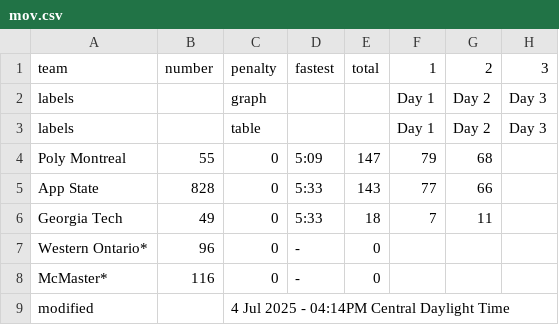
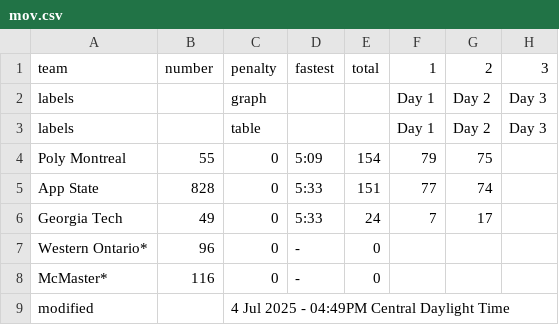
Before and after one commit to jtmullen/fsgp-2025-site, a CSV file: _data/fsgp/mov.csv, drawn as a sheet.

```diff
--- a/_data/fsgp/mov.csv
+++ b/_data/fsgp/mov.csv
@@ -3,7 +3,7 @@ labels,,graph,,,Day 1,Day 2,Day 3
 labels,,table,,,Day 1,Day 2,Day 3
-Poly Montreal,55,0,5:09,147,79,68,
-App State,828,0,5:33,143,77,66,
-Georgia Tech,49,0,5:33,18,7,11,
+Poly Montreal,55,0,5:09,154,79,75,
+App State,828,0,5:33,151,77,74,
+Georgia Tech,49,0,5:33,24,7,17,
 Western Ontario*,96,0,-,0,,,
 McMaster*,116,0,-,0,,,
-modified,,4 Jul 2025 - 04:14PM Central Daylight Time,,,,,
+modified,,4 Jul 2025 - 04:49PM Central Daylight Time,,,,,
```
Also changed, not shown: _data/fsgp/sov.csv.
